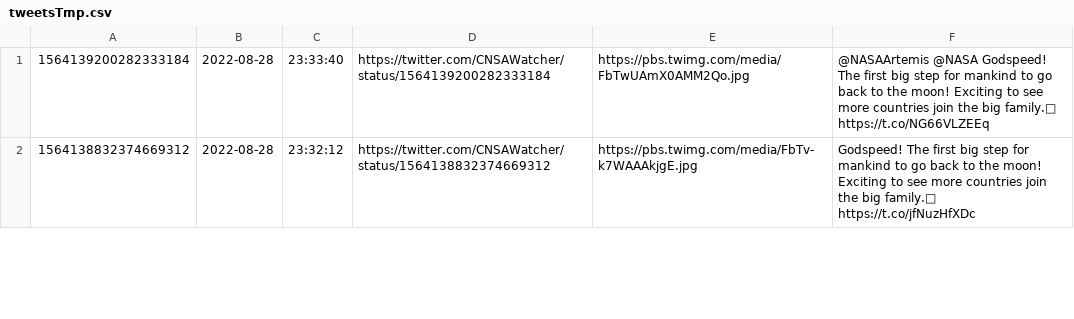
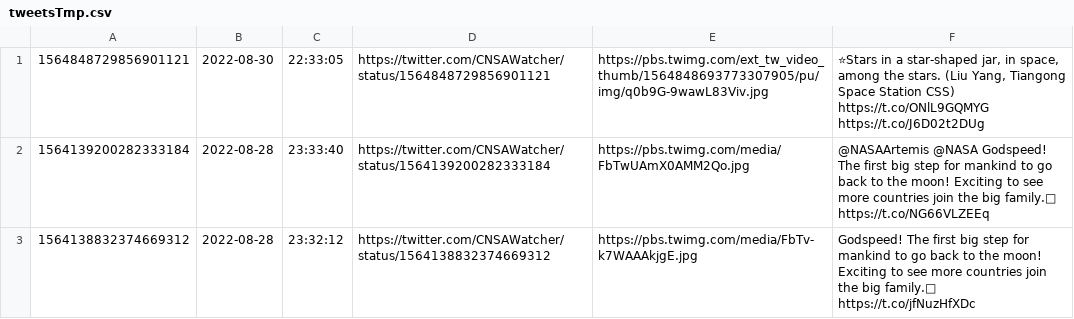
Before and after one commit to CNSAWatcher/cnsawatcher.github.io, a CSV file: scripts/twint/tweetsTmp.csv, drawn as a sheet; only a part is shown; the diff names each change by its address in the sheet, - before the commit and + after, or states it on an @@ line.

```diff
--- a/scripts/twint/tweetsTmp.csv
+++ b/scripts/twint/tweetsTmp.csv
+row 1: 1564848729856901121 | 2022-08-30 | 22:33:05 | https://twitter.com/CNSAWatcher/status/1564848729856901121 | https://pbs.twimg.com/ext_tw_video_thumb/1564848693773307905/pu/img/q0b9G-9wawL83Viv.jpg | ⭐Stars in a star-shaped jar, in space, among the stars. (Liu Yang, Tiangong Space Station CSS) https://t.co/ONlL9GQMYG https://t.co/J6D02t2DUg
```
Also changed, not shown: scripts/twint/tweets.csv, 5 other files.
